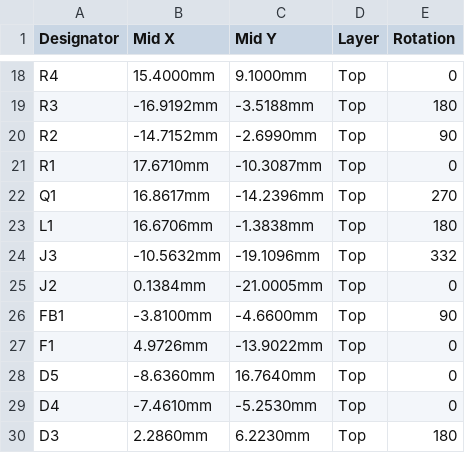
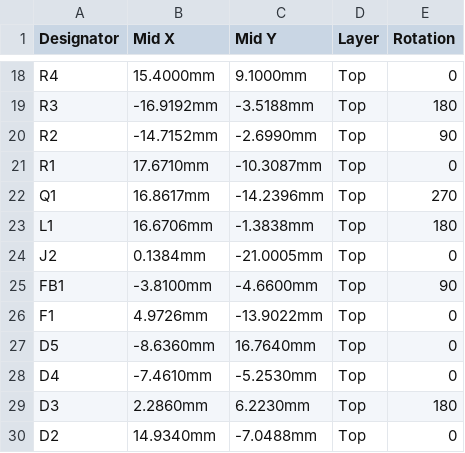
Before and after one commit to Xxfliph/cycloidal-foc-actuator, a CSV file: hardware/fab/actuator-driver_CPL_JLC.csv, drawn as a sheet; only a part is shown, gaps mark what is left out; the shorter side is filled out with more unchanged rows.

```diff
--- a/hardware/fab/actuator-driver_CPL_JLC.csv
+++ b/hardware/fab/actuator-driver_CPL_JLC.csv
@@ -23,3 +23,2 @@ Q1,16.8617mm,-14.2396mm,Top,270
 L1,16.6706mm,-1.3838mm,Top,180
-J3,-10.5632mm,-19.1096mm,Top,332
 J2,0.1384mm,-21.0005mm,Top,0
```
Also changed, not shown: hardware/fab/actuator-driver_BOM_JLC.csv, 5 other files.
